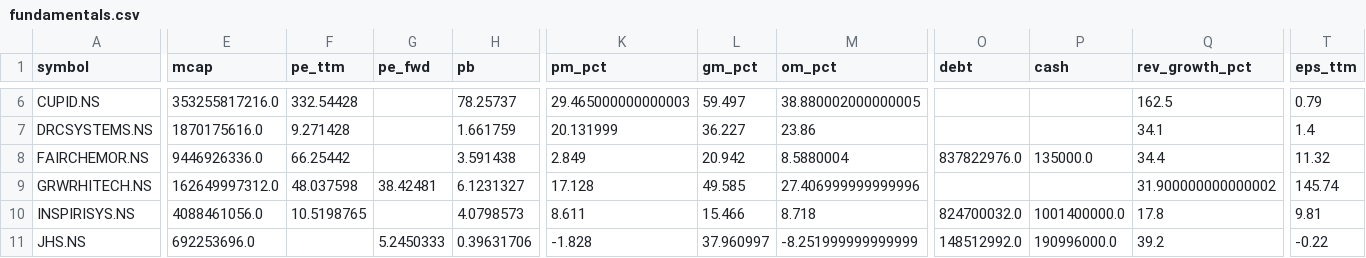
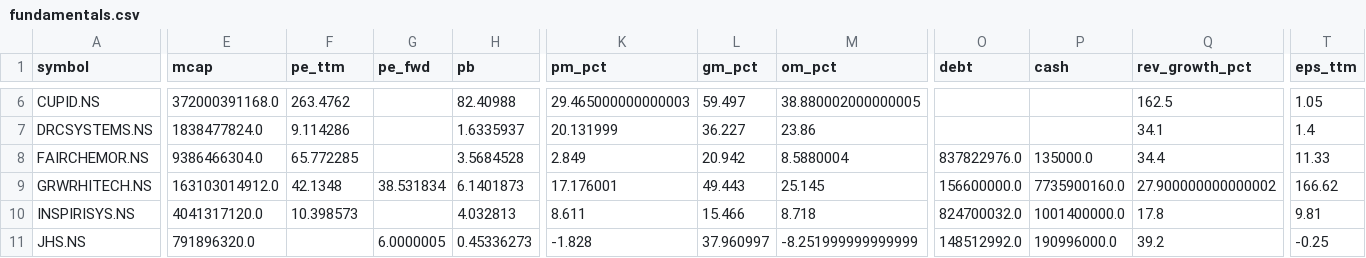
Before and after one commit to cogit0erg0sum/mgb-cockpit, a CSV file: app/data/fundamentals.csv, drawn as a sheet; only a part is shown, gaps mark what is left out; the diff covers the shown part only; the diff names each change by its address in the sheet, - before the commit and + after, or states it on an @@ line.

```diff
--- a/app/data/fundamentals.csv
+++ b/app/data/fundamentals.csv
-E6 (mcap): 353255817216.0
+E6 (mcap): 372000391168.0
-F6 (pe_ttm): 332.54428
+F6 (pe_ttm): 263.4762
-H6 (pb): 78.25737
+H6 (pb): 82.40988
-T6 (eps_ttm): 0.79
+T6 (eps_ttm): 1.05
-E7 (mcap): 1870175616.0
+E7 (mcap): 1838477824.0
-F7 (pe_ttm): 9.271428
+F7 (pe_ttm): 9.114286
-H7 (pb): 1.661759
+H7 (pb): 1.6335937
-E8 (mcap): 9446926336.0
+E8 (mcap): 9386466304.0
-F8 (pe_ttm): 66.25442
+F8 (pe_ttm): 65.772285
-H8 (pb): 3.591438
+H8 (pb): 3.5684528
-T8 (eps_ttm): 11.32
+T8 (eps_ttm): 11.33
-E9 (mcap): 162649997312.0
+E9 (mcap): 163103014912.0
-F9 (pe_ttm): 48.037598
+F9 (pe_ttm): 42.1348
-G9 (pe_fwd): 38.42481
+G9 (pe_fwd): 38.531834
-H9 (pb): 6.1231327
+H9 (pb): 6.1401873
-K9 (pm_pct): 17.128
+K9 (pm_pct): 17.176001
-L9 (gm_pct): 49.585
+L9 (gm_pct): 49.443
-M9 (om_pct): 27.406999999999996
+M9 (om_pct): 25.145
-O9 (debt): (empty)
+O9 (debt): 156600000.0
-P9 (cash): (empty)
+P9 (cash): 7735900160.0
-Q9 (rev_growth_pct): 31.900000000000002
+Q9 (rev_growth_pct): 27.900000000000002
-T9 (eps_ttm): 145.74
+T9 (eps_ttm): 166.62
-E10 (mcap): 4088461056.0
+E10 (mcap): 4041317120.0
-F10 (pe_ttm): 10.5198765
+F10 (pe_ttm): 10.398573
-H10 (pb): 4.0798573
+H10 (pb): 4.032813
-E11 (mcap): 692253696.0
+E11 (mcap): 791896320.0
-G11 (pe_fwd): 5.2450333
+G11 (pe_fwd): 6.0000005
-H11 (pb): 0.39631706
+H11 (pb): 0.45336273
-T11 (eps_ttm): -0.22
+T11 (eps_ttm): -0.25
```
Also changed, not shown: 106 edited cells elsewhere in this file, app/data/dashboard.csv.
